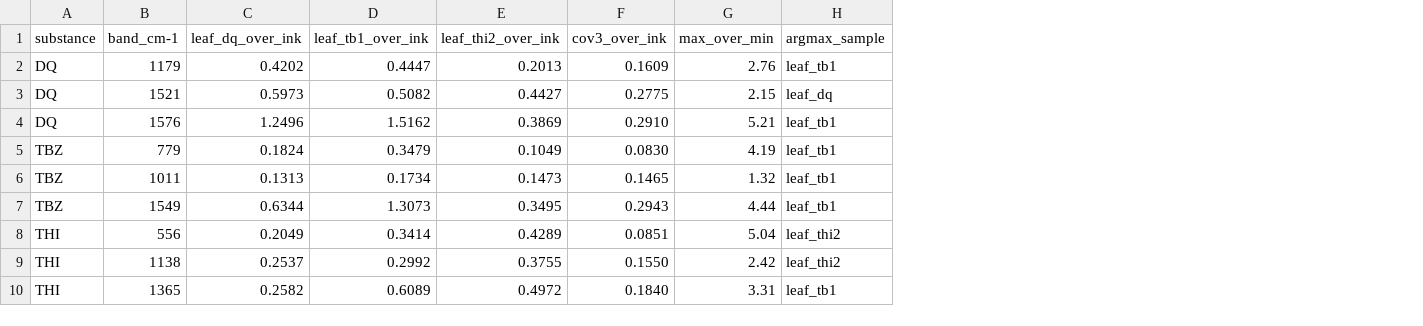
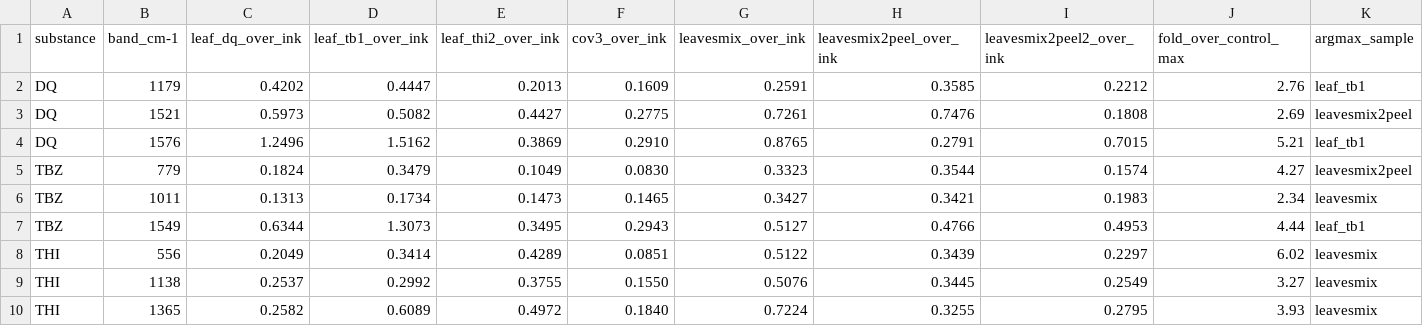
Before and after one commit to yalmju/Mixture-Classifier, a CSV file: analysis/leaf-maps/data/band_selectivity.csv, drawn as a sheet; removed rows and columns are numbered as before the commit, all else as after; the diff names each change by its address in the sheet, - before the commit and + after, or states it on an @@ line.

```diff
--- a/analysis/leaf-maps/data/band_selectivity.csv
+++ b/analysis/leaf-maps/data/band_selectivity.csv
-column G (max_over_min), rows 2-10: 2.76 | 2.15 | 5.21 | 4.19 | 1.32 | 4.44 | 5.04 | 2.42 | 3.31
+column G (leavesmix_over_ink), rows 2-10: 0.2591 | 0.7261 | 0.8765 | 0.3323 | 0.3427 | 0.5127 | 0.5122 | 0.5076 | 0.7224
+column H (leavesmix2peel_over_ink), rows 2-10: 0.3585 | 0.7476 | 0.2791 | 0.3544 | 0.3421 | 0.4766 | 0.3439 | 0.3445 | 0.3255
+column I (leavesmix2peel2_over_ink), rows 2-10: 0.2212 | 0.1808 | 0.7015 | 0.1574 | 0.1983 | 0.4953 | 0.2297 | 0.2549 | 0.2795
+column J (fold_over_control_max), rows 2-10: 2.76 | 2.69 | 5.21 | 4.27 | 2.34 | 4.44 | 6.02 | 3.27 | 3.93
-K3 (argmax_sample): leaf_dq
+K3 (argmax_sample): leavesmix2peel
-K5 (argmax_sample): leaf_tb1
+K5 (argmax_sample): leavesmix2peel
-K6 (argmax_sample): leaf_tb1
+K6 (argmax_sample): leavesmix
-K8:K9 (argmax_sample): leaf_thi2
+K8:K9 (argmax_sample): leavesmix
-K10 (argmax_sample): leaf_tb1
+K10 (argmax_sample): leavesmix
```
Also changed, not shown: analysis/leaf-maps/data/summary_stats.csv, 26 other files.
